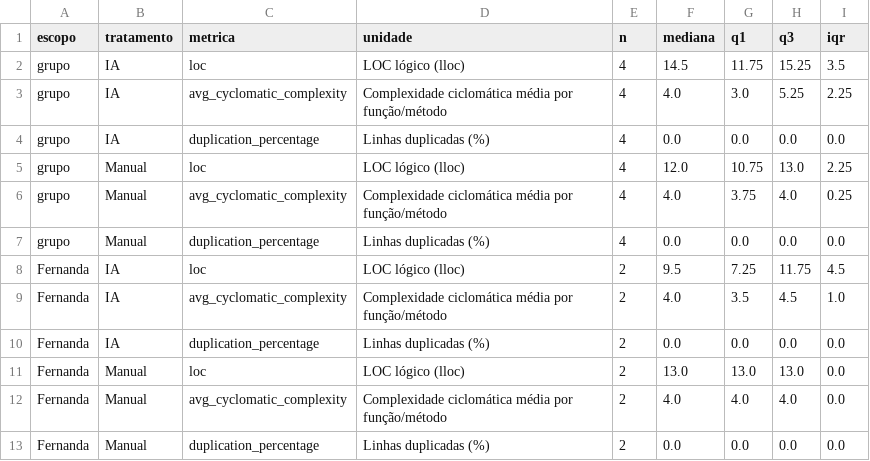
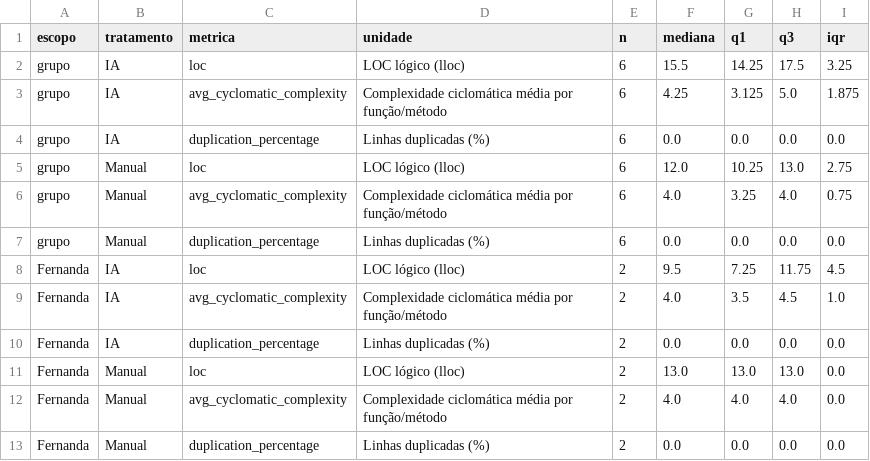
Before and after one commit to fesoaress/Laboratorio-Medicao-e-experimentacao, a CSV file: lab02/analysis/results/rq3_resumo.csv, drawn as a sheet.

```diff
--- a/lab02/analysis/results/rq3_resumo.csv
+++ b/lab02/analysis/results/rq3_resumo.csv
@@ -1,8 +1,8 @@
 escopo,tratamento,metrica,unidade,n,mediana,q1,q3,iqr
-grupo,IA,loc,LOC lógico (lloc),4,14.5,11.75,15.25,3.5
-grupo,IA,avg_cyclomatic_complexity,Complexidade ciclomática média por função/método,4,4.0,3.0,5.25,2.25
-grupo,IA,duplication_percentage,Linhas duplicadas (%),4,0.0,0.0,0.0,0.0
-grupo,Manual,loc,LOC lógico (lloc),4,12.0,10.75,13.0,2.25
-grupo,Manual,avg_cyclomatic_complexity,Complexidade ciclomática média por função/método,4,4.0,3.75,4.0,0.25
-grupo,Manual,duplication_percentage,Linhas duplicadas (%),4,0.0,0.0,0.0,0.0
+grupo,IA,loc,LOC lógico (lloc),6,15.5,14.25,17.5,3.25
+grupo,IA,avg_cyclomatic_complexity,Complexidade ciclomática média por função/método,6,4.25,3.125,5.0,1.875
+grupo,IA,duplication_percentage,Linhas duplicadas (%),6,0.0,0.0,0.0,0.0
+grupo,Manual,loc,LOC lógico (lloc),6,12.0,10.25,13.0,2.75
+grupo,Manual,avg_cyclomatic_complexity,Complexidade ciclomática média por função/método,6,4.0,3.25,4.0,0.75
+grupo,Manual,duplication_percentage,Linhas duplicadas (%),6,0.0,0.0,0.0,0.0
 Fernanda,IA,loc,LOC lógico (lloc),2,9.5,7.25,11.75,4.5
```
Also changed, not shown: lab02/analysis/results/rq3_detalhe.csv, 5 other files.
